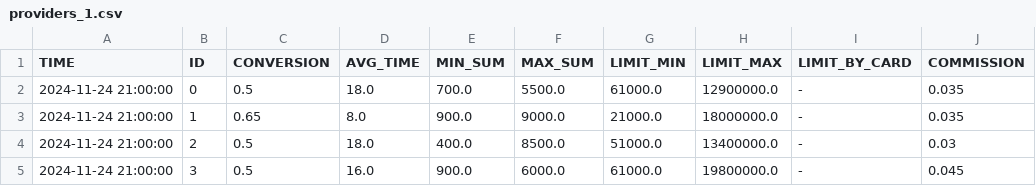
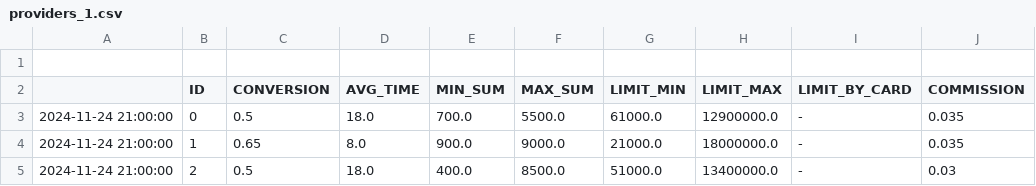
Before and after one commit to AlexandrZiminov/HACK_XMAS_TEAM_AIG, a CSV file: data/providers_1.csv, drawn as a sheet; only a part is shown; the shorter side is filled out with more unchanged rows; addresses are those after the commit; rows hold the shown columns only; the diff names each change by its address in the sheet, - before the commit and + after, or states it on an @@ line.

```diff
--- a/data/providers_1.csv
+++ b/data/providers_1.csv
+row 1: (empty)
-A2: TIME
+A2: (empty)
```
Also changed, not shown: 1 other file.
